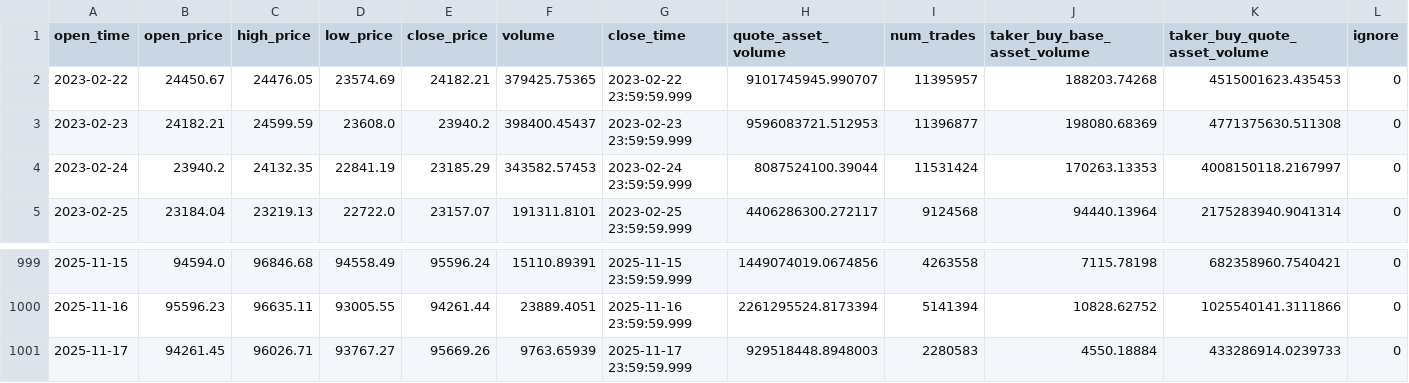
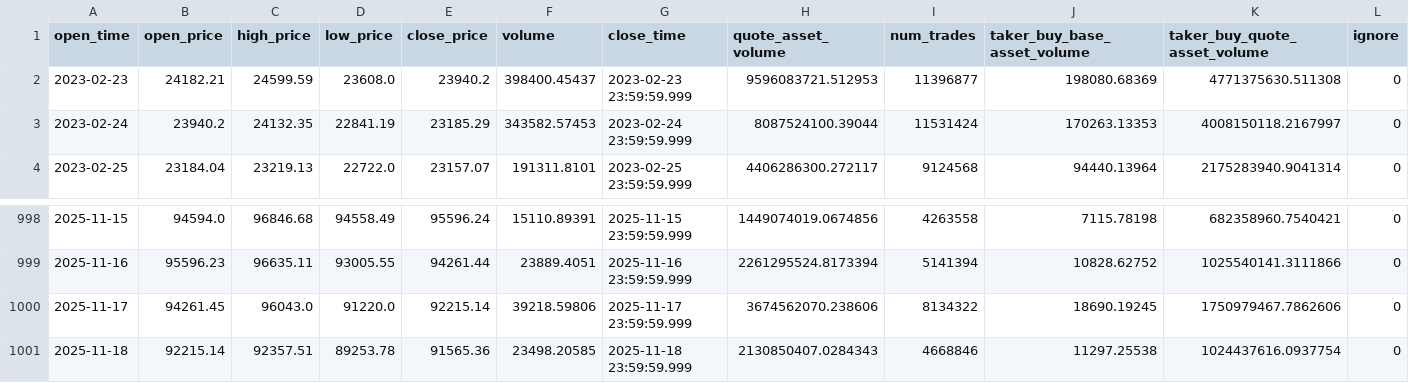
Before and after one commit to diegomn16/Crypto_dashboard, a CSV file: data/raw/BTCUSDT_data.csv, drawn as a sheet; only a part is shown, gaps mark what is left out.

```diff
--- a/data/raw/BTCUSDT_data.csv
+++ b/data/raw/BTCUSDT_data.csv
@@ -1,3 +1,2 @@
 open_time,open_price,high_price,low_price,close_price,volume,close_time,quote_asset_volume,num_trades,taker_buy_base_asset_volume,taker_buy_quote_asset_volume,ignore
-2023-02-22,24450.67,24476.05,23574.69,24182.21,379425.75365,2023-02-22 23:59:59.999,9101745945.990707,11395957,188203.74268,4515001623.435453,0
 2023-02-23,24182.21,24599.59,23608.0,23940.2,398400.45437,2023-02-23 23:59:59.999,9596083721.512953,11396877,198080.68369,4771375630.511308,0
@@ -1000,2 +999,3 @@ open_time,open_price,high_price,low_price,close_price,volume,close_time,quote_as
 2025-11-16,95596.23,96635.11,93005.55,94261.44,23889.4051,2025-11-16 23:59:59.999,2261295524.8173394,5141394,10828.62752,1025540141.3111866,0
-2025-11-17,94261.45,96026.71,93767.27,95669.26,9763.65939,2025-11-17 23:59:59.999,929518448.8948003,2280583,4550.18884,433286914.0239733,0
+2025-11-17,94261.45,96043.0,91220.0,92215.14,39218.59806,2025-11-17 23:59:59.999,3674562070.238606,8134322,18690.19245,1750979467.7862606,0
+2025-11-18,92215.14,92357.51,89253.78,91565.36,23498.20585,2025-11-18 23:59:59.999,2130850407.0284343,4668846,11297.25538,1024437616.0937754,0
```
Also changed, not shown: data/raw/ETHUSDT_data.csv, 3 other files.
